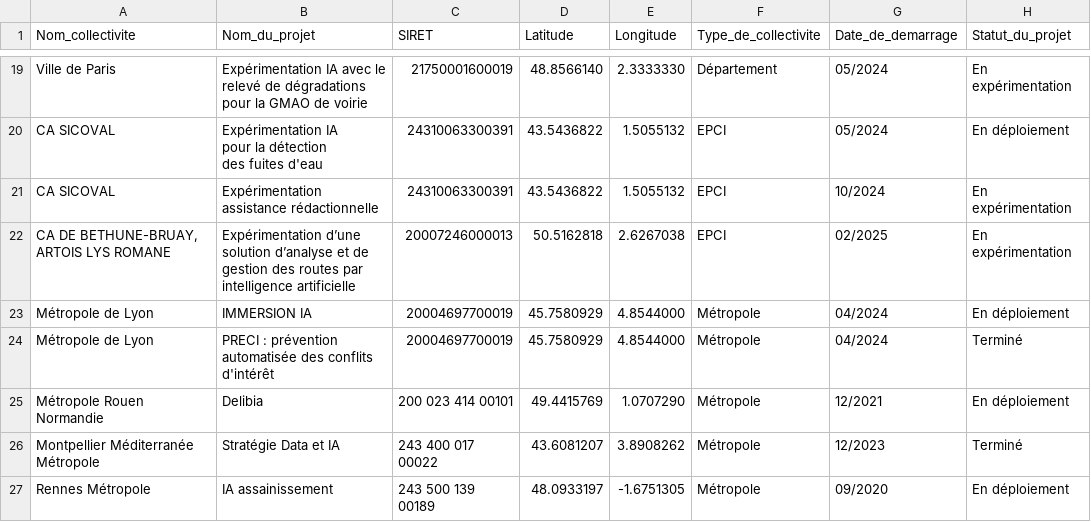
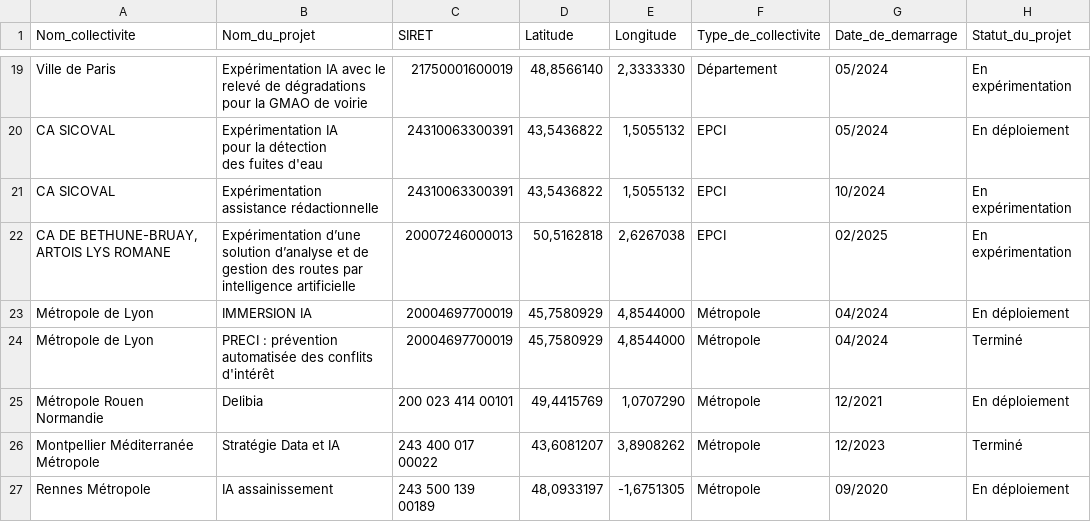
Before and after one commit to LesInterconnectes/Bibliotheque-IA-territoriale, a CSV file: csv/data.csv, drawn as a sheet; only a part is shown, gaps mark what is left out; the diff covers the shown part only; the diff names each change by its address in the sheet, - before the commit and + after, or states it on an @@ line.

```diff
--- a/csv/data.csv
+++ b/csv/data.csv
-D19 (Latitude): 48.8566140
+D19 (Latitude): 48,8566140
-E19 (Longitude): 2.3333330
+E19 (Longitude): 2,3333330
-D20:D21 (Latitude): 43.5436822
+D20:D21 (Latitude): 43,5436822
-E20:E21 (Longitude): 1.5055132
+E20:E21 (Longitude): 1,5055132
-D22 (Latitude): 50.5162818
+D22 (Latitude): 50,5162818
-E22 (Longitude): 2.6267038
+E22 (Longitude): 2,6267038
-D23:D24 (Latitude): 45.7580929
+D23:D24 (Latitude): 45,7580929
-E23:E24 (Longitude): 4.8544000
+E23:E24 (Longitude): 4,8544000
-D25 (Latitude): 49.4415769
+D25 (Latitude): 49,4415769
-E25 (Longitude): 1.0707290
+E25 (Longitude): 1,0707290
-D26 (Latitude): 43.6081207
+D26 (Latitude): 43,6081207
-E26 (Longitude): 3.8908262
+E26 (Longitude): 3,8908262
-D27 (Latitude): 48.0933197
+D27 (Latitude): 48,0933197
-E27 (Longitude): -1.6751305
+E27 (Longitude): -1,6751305
```
Also changed, not shown: 34 edited cells elsewhere in this file.
